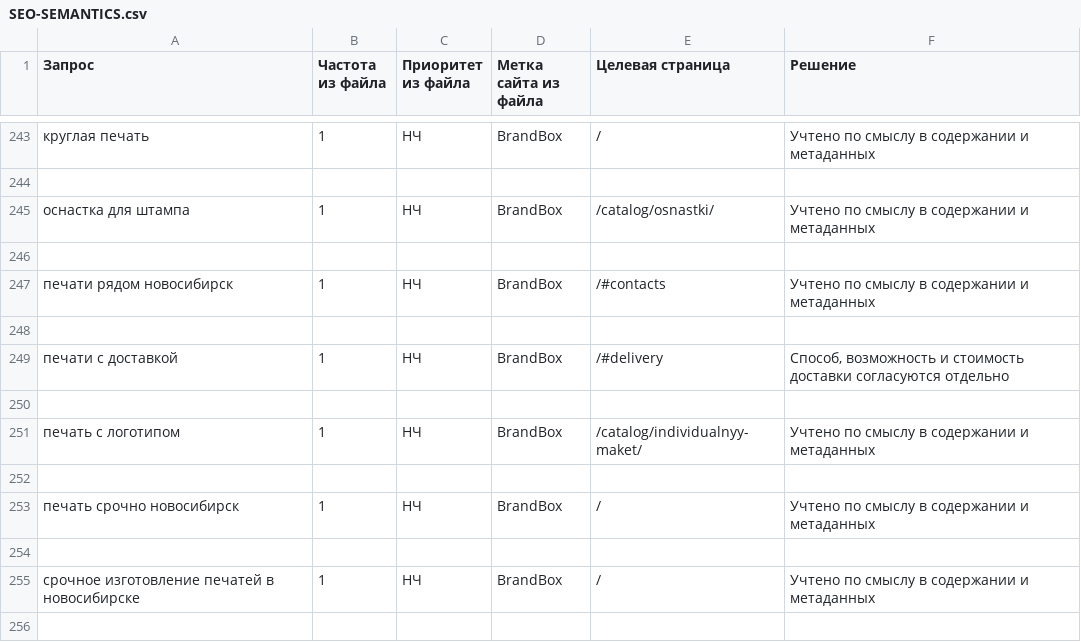
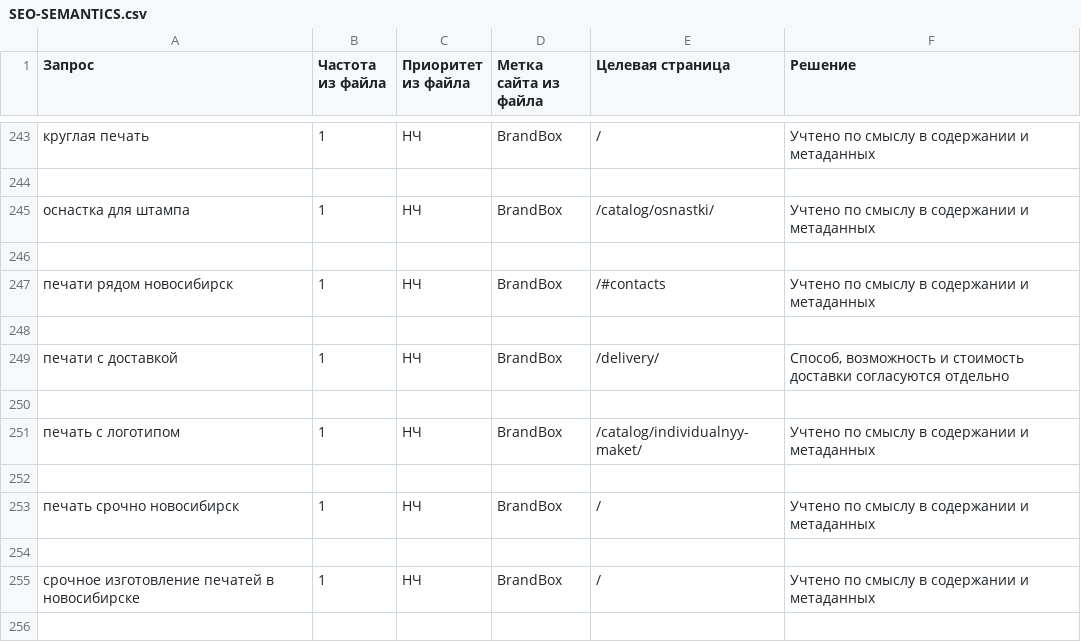
Before and after one commit to AMF-marketing/BrandBox, a CSV file: SEO-SEMANTICS.csv, drawn as a sheet; only a part is shown, gaps mark what is left out.

```diff
--- a/SEO-SEMANTICS.csv
+++ b/SEO-SEMANTICS.csv
@@ -248,3 +248,3 @@
 
-печати с доставкой;1;НЧ;BrandBox;/#delivery;Способ, возможность и стоимость доставки согласуются отдельно
+печати с доставкой;1;НЧ;BrandBox;/delivery/;Способ, возможность и стоимость доставки согласуются отдельно
 
```
Also changed, not shown: 11 other files.
